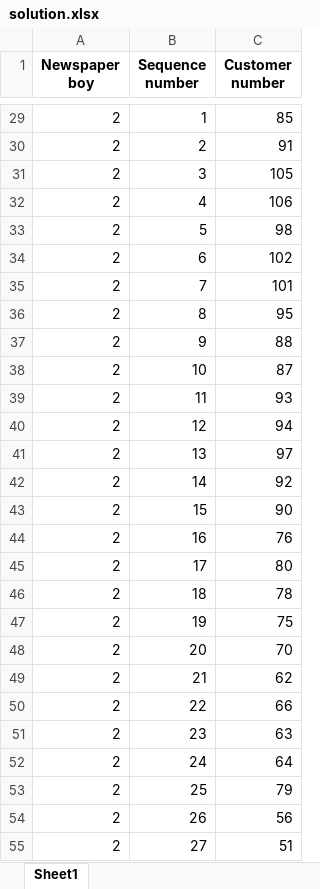
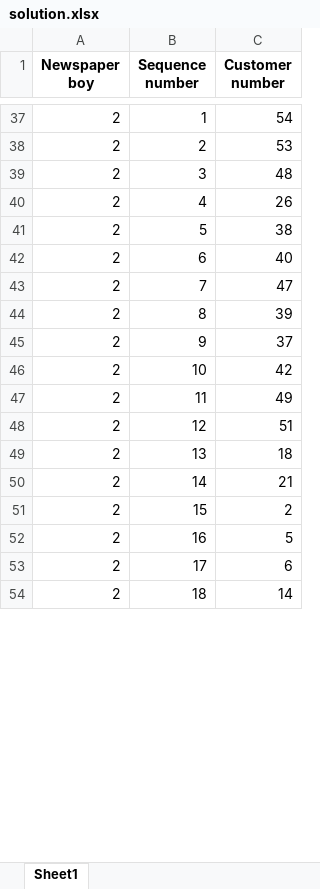
Before and after one commit to MexxDirkx/Operation_Research-VRP_python, an Excel workbook: solution.xlsx, sheet Sheet1, drawn as a sheet; only a part is shown, gaps mark what is left out; values as stored, in another font and other column widths than the file's, no borders; removed rows and columns are numbered as before the commit, all else as after; the diff covers the shown part only; the diff names each change by its address in the sheet, - before the commit and + after, or states it on an @@ line.

```diff
--- a/solution.xlsx (sheet Sheet1)
+++ b/solution.xlsx (sheet Sheet1)
-C37 (Customer number): 85
+C37 (Customer number): 54
-C38 (Customer number): 91
+C38 (Customer number): 53
-C39 (Customer number): 105
+C39 (Customer number): 48
-C40 (Customer number): 106
+C40 (Customer number): 26
-C41 (Customer number): 98
+C41 (Customer number): 38
-C42 (Customer number): 102
+C42 (Customer number): 40
-C43 (Customer number): 101
+C43 (Customer number): 47
-C44 (Customer number): 95
+C44 (Customer number): 39
-C45 (Customer number): 88
+C45 (Customer number): 37
-C46 (Customer number): 87
+C46 (Customer number): 42
-C47 (Customer number): 93
+C47 (Customer number): 49
-C48 (Customer number): 94
+C48 (Customer number): 51
-C49 (Customer number): 97
+C49 (Customer number): 18
-C50 (Customer number): 92
+C50 (Customer number): 21
-C51 (Customer number): 90
+C51 (Customer number): 2
-C52 (Customer number): 76
+C52 (Customer number): 5
-C53 (Customer number): 80
+C53 (Customer number): 6
-C54 (Customer number): 78
+C54 (Customer number): 14
-row 47: 2 | 19 | 75
-row 48: 2 | 20 | 70
-row 49: 2 | 21 | 62
-row 50: 2 | 22 | 66
-row 51: 2 | 23 | 63
-row 52: 2 | 24 | 64
-row 53: 2 | 25 | 79
-row 54: 2 | 26 | 56
-row 55: 2 | 27 | 51
```
Also changed, not shown: 29 added rows, 20 removed rows and 64 edited cells elsewhere in this sheet, 1 other file.
